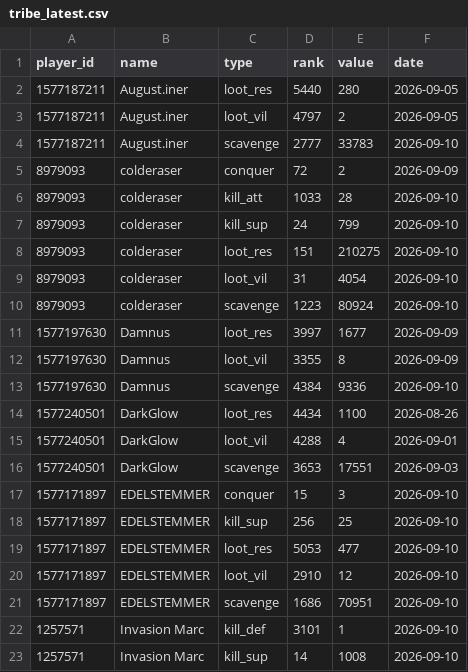
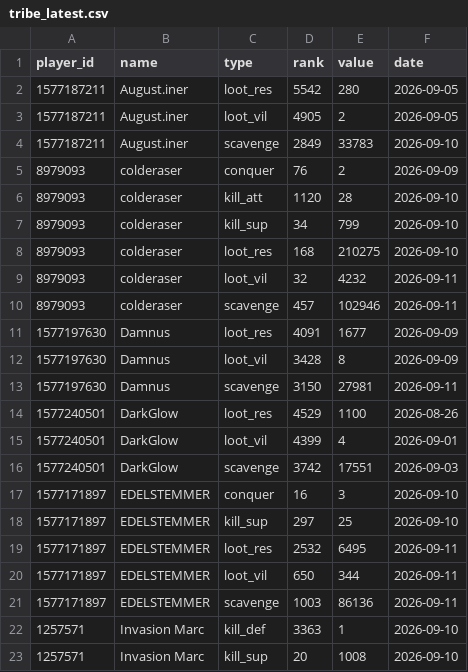
Before and after one commit to brisk-one/Karte259, a CSV file: data/inaday/tribe_latest.csv, drawn as a sheet; only a part is shown; the diff covers the shown part only.

```diff
--- a/data/inaday/tribe_latest.csv
+++ b/data/inaday/tribe_latest.csv
@@ -1,23 +1,23 @@
 player_id,name,type,rank,value,date
-1577187211,August.iner,loot_res,5440,280,2026-09-05
-1577187211,August.iner,loot_vil,4797,2,2026-09-05
-1577187211,August.iner,scavenge,2777,33783,2026-09-10
-8979093,colderaser,conquer,72,2,2026-09-09
-8979093,colderaser,kill_att,1033,28,2026-09-10
-8979093,colderaser,kill_sup,24,799,2026-09-10
-8979093,colderaser,loot_res,151,210275,2026-09-10
-8979093,colderaser,loot_vil,31,4054,2026-09-10
-8979093,colderaser,scavenge,1223,80924,2026-09-10
-1577197630,Damnus,loot_res,3997,1677,2026-09-09
-1577197630,Damnus,loot_vil,3355,8,2026-09-09
-1577197630,Damnus,scavenge,4384,9336,2026-09-10
-1577240501,DarkGlow,loot_res,4434,1100,2026-08-26
-1577240501,DarkGlow,loot_vil,4288,4,2026-09-01
-1577240501,DarkGlow,scavenge,3653,17551,2026-09-03
-1577171897,EDELSTEMMER,conquer,15,3,2026-09-10
-1577171897,EDELSTEMMER,kill_sup,256,25,2026-09-10
-1577171897,EDELSTEMMER,loot_res,5053,477,2026-09-10
-1577171897,EDELSTEMMER,loot_vil,2910,12,2026-09-10
-1577171897,EDELSTEMMER,scavenge,1686,70951,2026-09-10
-1257571,Invasion Marc,kill_def,3101,1,2026-09-10
-1257571,Invasion Marc,kill_sup,14,1008,2026-09-10
+1577187211,August.iner,loot_res,5542,280,2026-09-05
+1577187211,August.iner,loot_vil,4905,2,2026-09-05
+1577187211,August.iner,scavenge,2849,33783,2026-09-10
+8979093,colderaser,conquer,76,2,2026-09-09
+8979093,colderaser,kill_att,1120,28,2026-09-10
+8979093,colderaser,kill_sup,34,799,2026-09-10
+8979093,colderaser,loot_res,168,210275,2026-09-10
+8979093,colderaser,loot_vil,32,4232,2026-09-11
+8979093,colderaser,scavenge,457,102946,2026-09-11
+1577197630,Damnus,loot_res,4091,1677,2026-09-09
+1577197630,Damnus,loot_vil,3428,8,2026-09-09
+1577197630,Damnus,scavenge,3150,27981,2026-09-11
+1577240501,DarkGlow,loot_res,4529,1100,2026-08-26
+1577240501,DarkGlow,loot_vil,4399,4,2026-09-01
+1577240501,DarkGlow,scavenge,3742,17551,2026-09-03
+1577171897,EDELSTEMMER,conquer,16,3,2026-09-10
+1577171897,EDELSTEMMER,kill_sup,297,25,2026-09-10
+1577171897,EDELSTEMMER,loot_res,2532,6495,2026-09-11
+1577171897,EDELSTEMMER,loot_vil,650,344,2026-09-11
+1577171897,EDELSTEMMER,scavenge,1003,86136,2026-09-11
+1257571,Invasion Marc,kill_def,3363,1,2026-09-10
+1257571,Invasion Marc,kill_sup,20,1008,2026-09-10
```
Also changed, not shown: 3 added rows and 92 edited cells elsewhere in this file, data/conquers/2026-09.csv, data/inaday/events.csv, 8 other files.
